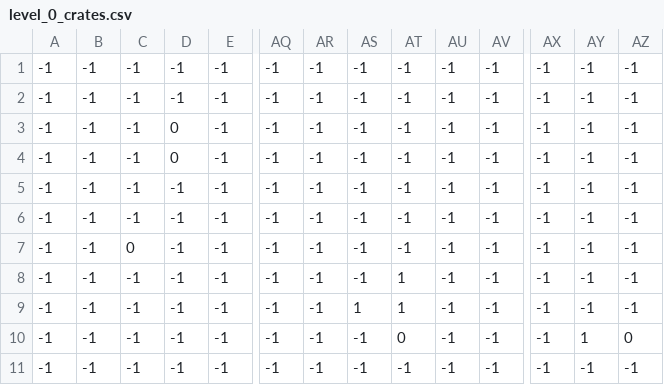
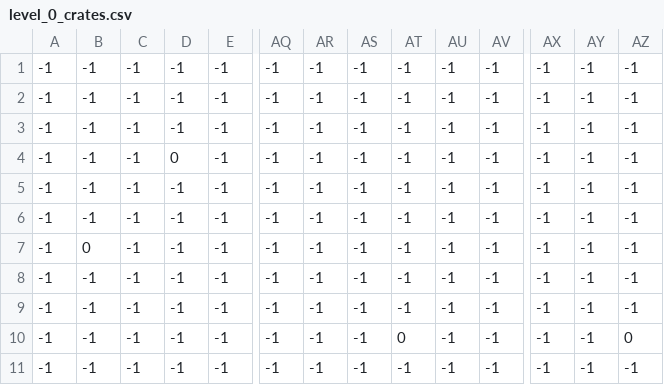
Before and after one commit to RobertCarrUTA/Pirate-Platformer, a CSV file: levels/0/level_0_crates.csv, drawn as a sheet; only a part is shown, gaps mark what is left out; removed rows and columns are numbered as before the commit, all else as after; rows hold the shown columns only; the diff names each change by its address in the sheet, - before the commit and + after, or states it on an @@ line.

```diff
--- a/levels/0/level_0_crates.csv
+++ b/levels/0/level_0_crates.csv
-row 3: -1 | -1 | -1 | 0 | -1 | -1 | -1 | -1 | -1 | -1 | -1 | -1 | -1 | -1
+row 3: -1 | -1 | -1 | -1 | -1 | -1 | -1 | -1 | -1 | -1 | -1 | -1 | -1 | -1
-B7: -1
+B7: 0
-C7: 0
+C7: -1
-AT8:AT9: 1
+AT8:AT9: -1
-AS9: 1
+AS9: -1
-AY10: 1
+AY10: -1
```
Also changed, not shown: levels/0/level_0_coins.csv, levels/0/level_0_foreground_palms.csv, 6 other files.
